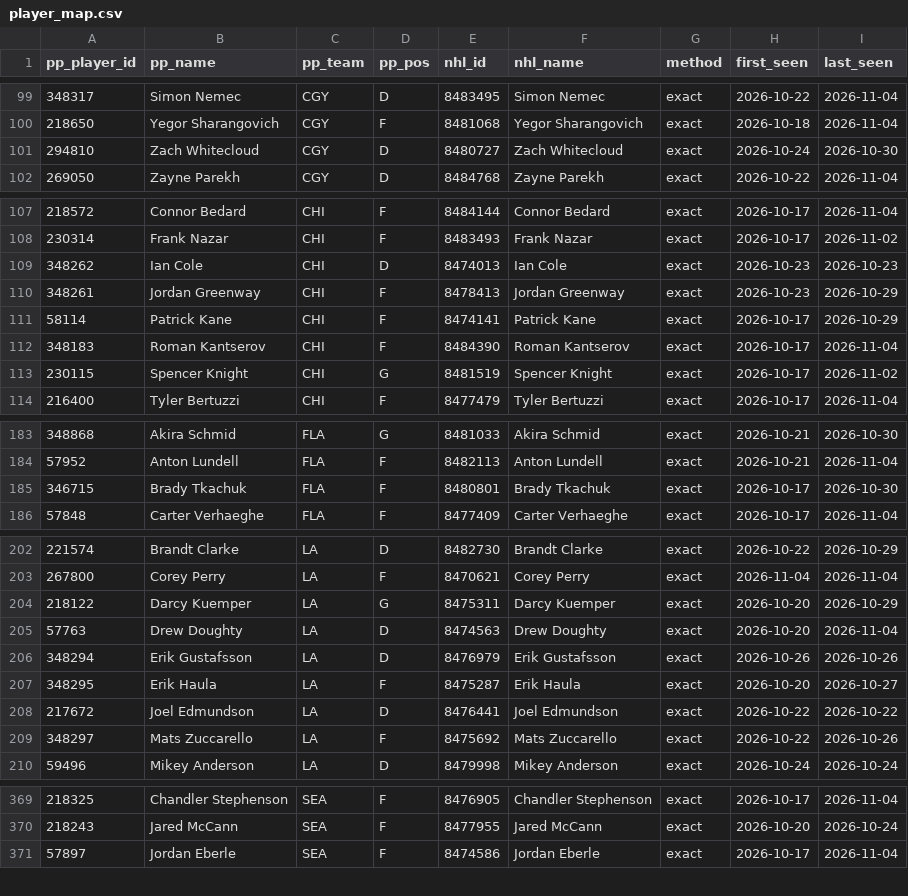
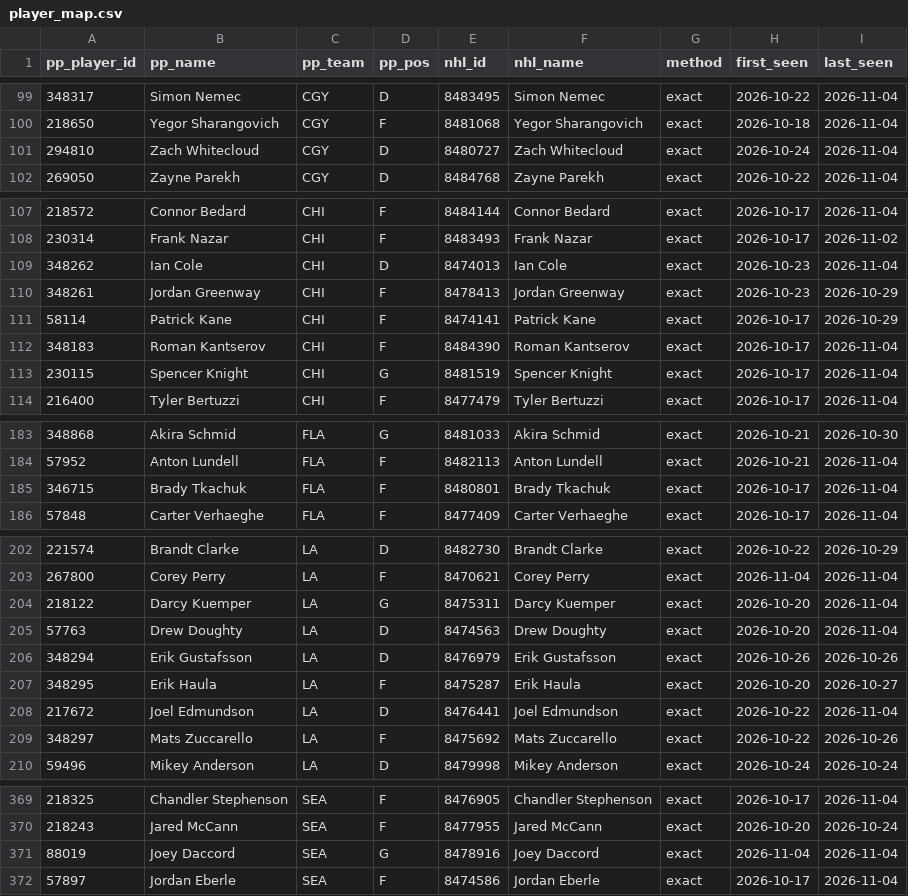
Before and after one commit to mileswilliams08/NHL-prop-model, a CSV file: data/player_map.csv, drawn as a sheet; only a part is shown, gaps mark what is left out; the diff covers the shown part only.

```diff
--- a/data/player_map.csv
+++ b/data/player_map.csv
@@ -100,3 +100,3 @@ pp_player_id,pp_name,pp_team,pp_pos,nhl_id,nhl_name,method,first_seen,last_seen
 218650,Yegor Sharangovich,CGY,F,8481068,Yegor Sharangovich,exact,2026-10-18,2026-11-04
-294810,Zach Whitecloud,CGY,D,8480727,Zach Whitecloud,exact,2026-10-24,2026-10-30
+294810,Zach Whitecloud,CGY,D,8480727,Zach Whitecloud,exact,2026-10-24,2026-11-04
 269050,Zayne Parekh,CGY,D,8484768,Zayne Parekh,exact,2026-10-22,2026-11-04
@@ -108,3 +108,3 @@ pp_player_id,pp_name,pp_team,pp_pos,nhl_id,nhl_name,method,first_seen,last_seen
 230314,Frank Nazar,CHI,F,8483493,Frank Nazar,exact,2026-10-17,2026-11-02
-348262,Ian Cole,CHI,D,8474013,Ian Cole,exact,2026-10-23,2026-10-23
+348262,Ian Cole,CHI,D,8474013,Ian Cole,exact,2026-10-23,2026-11-04
 348261,Jordan Greenway,CHI,F,8478413,Jordan Greenway,exact,2026-10-23,2026-10-29
@@ -112,3 +112,3 @@ pp_player_id,pp_name,pp_team,pp_pos,nhl_id,nhl_name,method,first_seen,last_seen
 348183,Roman Kantserov,CHI,F,8484390,Roman Kantserov,exact,2026-10-17,2026-11-04
-230115,Spencer Knight,CHI,G,8481519,Spencer Knight,exact,2026-10-17,2026-11-02
+230115,Spencer Knight,CHI,G,8481519,Spencer Knight,exact,2026-10-17,2026-11-04
 216400,Tyler Bertuzzi,CHI,F,8477479,Tyler Bertuzzi,exact,2026-10-17,2026-11-04
@@ -184,3 +184,3 @@ pp_player_id,pp_name,pp_team,pp_pos,nhl_id,nhl_name,method,first_seen,last_seen
 57952,Anton Lundell,FLA,F,8482113,Anton Lundell,exact,2026-10-21,2026-11-04
-346715,Brady Tkachuk,FLA,F,8480801,Brady Tkachuk,exact,2026-10-17,2026-10-30
+346715,Brady Tkachuk,FLA,F,8480801,Brady Tkachuk,exact,2026-10-17,2026-11-04
 57848,Carter Verhaeghe,FLA,F,8477409,Carter Verhaeghe,exact,2026-10-17,2026-11-04
@@ -203,3 +203,3 @@ pp_player_id,pp_name,pp_team,pp_pos,nhl_id,nhl_name,method,first_seen,last_seen
 267800,Corey Perry,LA,F,8470621,Corey Perry,exact,2026-11-04,2026-11-04
-218122,Darcy Kuemper,LA,G,8475311,Darcy Kuemper,exact,2026-10-20,2026-10-29
+218122,Darcy Kuemper,LA,G,8475311,Darcy Kuemper,exact,2026-10-20,2026-11-04
 57763,Drew Doughty,LA,D,8474563,Drew Doughty,exact,2026-10-20,2026-11-04
@@ -207,3 +207,3 @@ pp_player_id,pp_name,pp_team,pp_pos,nhl_id,nhl_name,method,first_seen,last_seen
 348295,Erik Haula,LA,F,8475287,Erik Haula,exact,2026-10-20,2026-10-27
-217672,Joel Edmundson,LA,D,8476441,Joel Edmundson,exact,2026-10-22,2026-10-22
+217672,Joel Edmundson,LA,D,8476441,Joel Edmundson,exact,2026-10-22,2026-11-04
 348297,Mats Zuccarello,LA,F,8475692,Mats Zuccarello,exact,2026-10-22,2026-10-26
@@ -370,2 +370,3 @@ pp_player_id,pp_name,pp_team,pp_pos,nhl_id,nhl_name,method,first_seen,last_seen
 218243,Jared McCann,SEA,F,8477955,Jared McCann,exact,2026-10-20,2026-10-24
+88019,Joey Daccord,SEA,G,8478916,Joey Daccord,exact,2026-11-04,2026-11-04
 57897,Jordan Eberle,SEA,F,8474586,Jordan Eberle,exact,2026-10-17,2026-11-04
```
Also changed, not shown: 3 edited cells elsewhere in this file, 5 other files.
